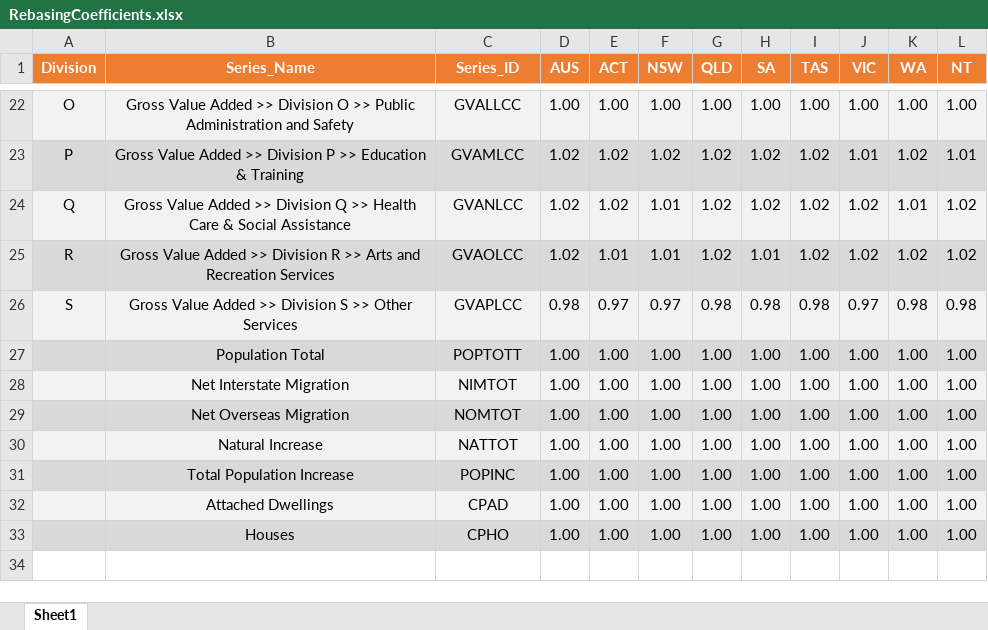
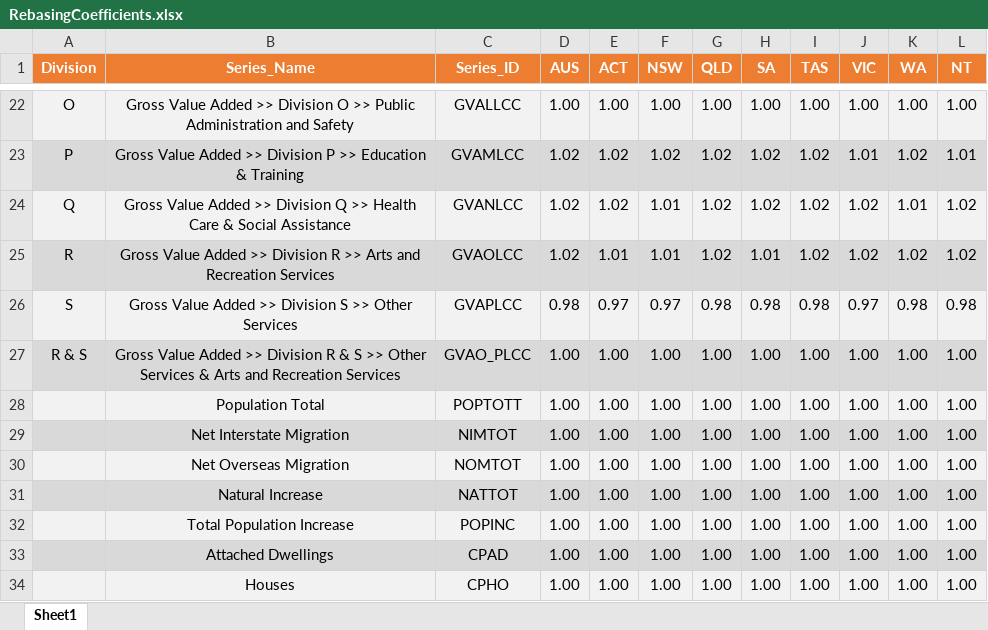
Before and after one commit to daniel-crook/scenario_dashboard, an Excel workbook: data processing/Input Files/RebasingCoefficients.xlsx, sheet Sheet1, drawn as a sheet; only a part is shown, gaps mark what is left out; values as stored, in another font and other column widths than the file's, no borders; addresses are those after the commit; the diff names each change by its address in the sheet, - before the commit and + after, or states it on an @@ line.

```diff
--- a/data processing/Input Files/RebasingCoefficients.xlsx (sheet Sheet1)
+++ b/data processing/Input Files/RebasingCoefficients.xlsx (sheet Sheet1)
+row 27: R & S | Gross Value Added >> Division R & S >> Other Services & Arts and Recreation Services | GVAO_PLCC | 1.00 | 1.00 | 1.00 | 1.00 | 1.00 | 1.00 | 1.00 | 1.00 | 1.00
-A28:L28 fill: #D9D9D9
+A28:L28 fill: #F2F2F2
-A29:L29 fill: #F2F2F2
+A29:L29 fill: #D9D9D9
-A30:L30 fill: #D9D9D9
+A30:L30 fill: #F2F2F2
-A31:L31 fill: #F2F2F2
+A31:L31 fill: #D9D9D9
-A32:L32 fill: #D9D9D9
+A32:L32 fill: #F2F2F2
-A33:L33 fill: #F2F2F2
+A33:L33 fill: #D9D9D9
-A34:L34 fill: #D9D9D9
+A34:L34 fill: #F2F2F2
```
Also changed, not shown: data processing/Input Files/List_of_Indicators.xlsx, data processing/Input Files/Metadata_File.xlsx, 43 other files.
